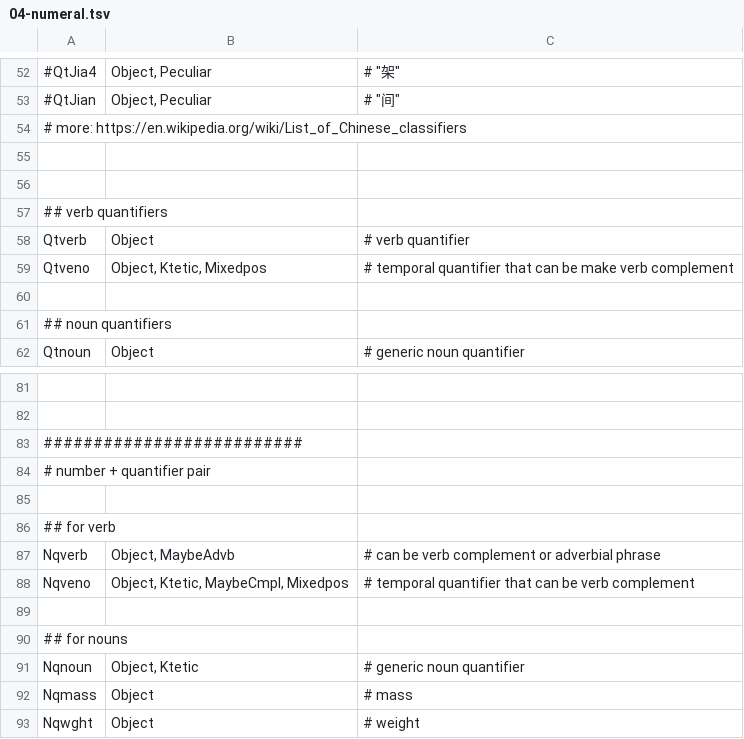
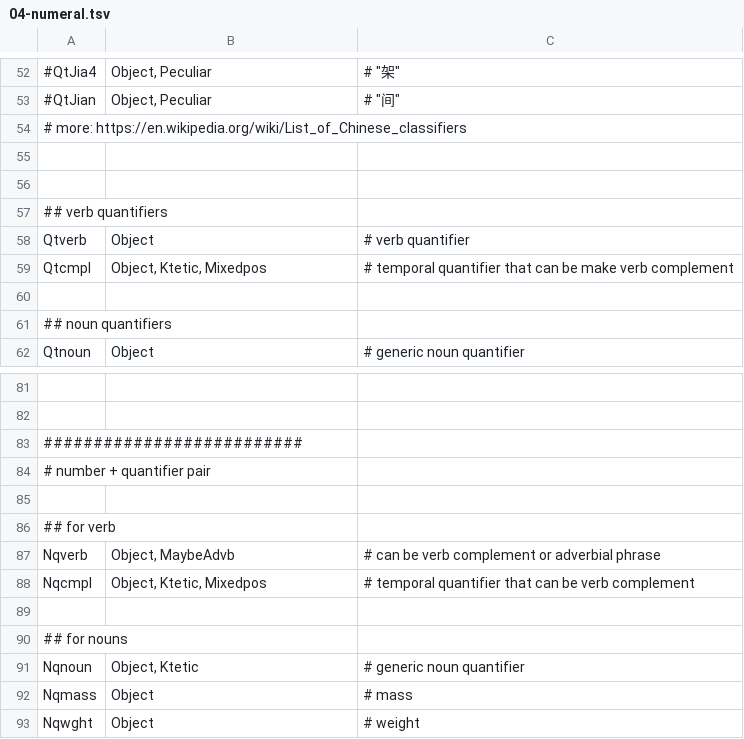
Before and after one commit to n-pn/chivi, a TSV file: src/cvmtl/cv_data/pos_tag/mtl_tag/04-numeral.tsv, drawn as a sheet; only a part is shown, gaps mark what is left out; the diff names each change by its address in the sheet, - before the commit and + after, or states it on an @@ line.

```diff
--- a/src/cvmtl/cv_data/pos_tag/mtl_tag/04-numeral.tsv
+++ b/src/cvmtl/cv_data/pos_tag/mtl_tag/04-numeral.tsv
-A59: Qtveno
+A59: Qtcmpl
-A88: Nqveno
+A88: Nqcmpl
-B88: Object, Ktetic, MaybeCmpl, Mixedpos
+B88: Object, Ktetic, Mixedpos
```
Also changed, not shown: src/cvmtl/cv_data/pos_tag/mtl_tag/14-polysemy.tsv, src/cvmtl/cv_data/pos_tag/mtl_tag/15-uniqword.tsv, 19 other files.
